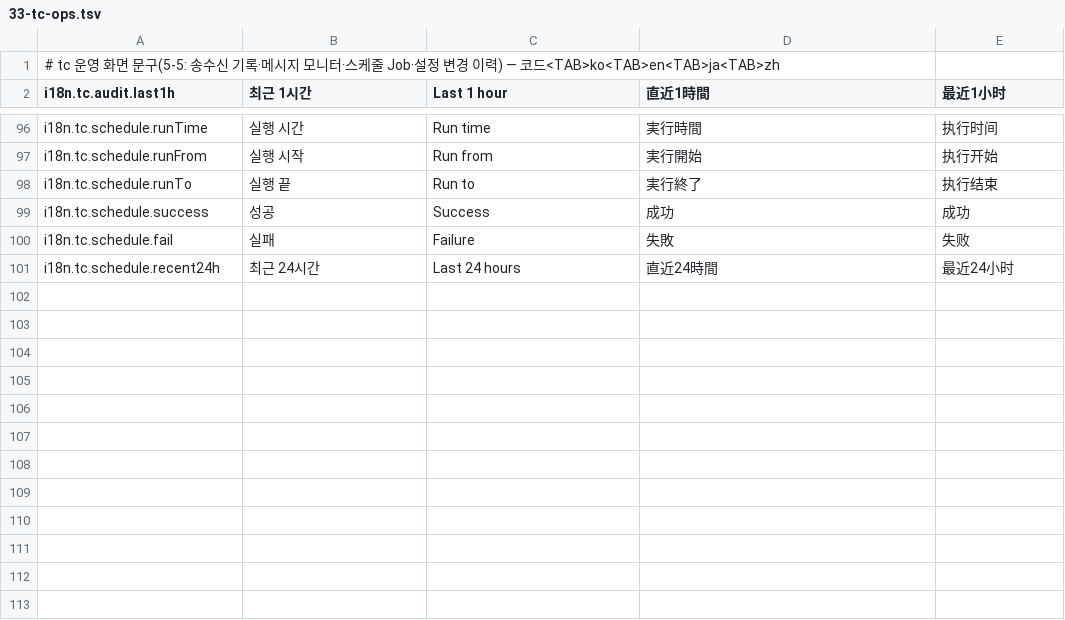
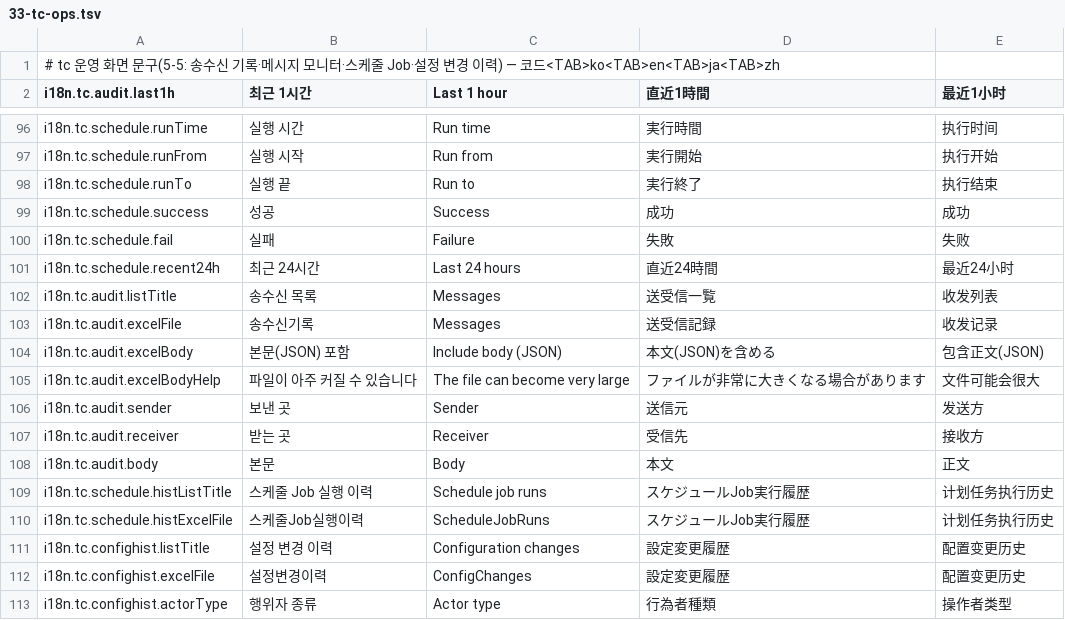
Before and after one commit to lucky-sugar-park/tc-dev, a TSV file: wow-tc-backend/tc/src/main/resources/ui-seed/i18n/33-tc-ops.tsv, drawn as a sheet; only a part is shown, gaps mark what is left out.

```diff
--- a/wow-tc-backend/tc/src/main/resources/ui-seed/i18n/33-tc-ops.tsv
+++ b/wow-tc-backend/tc/src/main/resources/ui-seed/i18n/33-tc-ops.tsv
@@ -101 +101,13 @@ i18n.tc.schedule.fail	실패	Failure	失敗	失败
 i18n.tc.schedule.recent24h	최근 24시간	Last 24 hours	直近24時間	最近24小时
+i18n.tc.audit.listTitle	송수신 목록	Messages	送受信一覧	收发列表
+i18n.tc.audit.excelFile	송수신기록	Messages	送受信記録	收发记录
+i18n.tc.audit.excelBody	본문(JSON) 포함	Include body (JSON)	本文(JSON)を含める	包含正文(JSON)
+i18n.tc.audit.excelBodyHelp	파일이 아주 커질 수 있습니다	The file can become very large	ファイルが非常に大きくなる場合があります	文件可能会很大
+i18n.tc.audit.sender	보낸 곳	Sender	送信元	发送方
+i18n.tc.audit.receiver	받는 곳	Receiver	受信先	接收方
+i18n.tc.audit.body	본문	Body	本文	正文
+i18n.tc.schedule.histListTitle	스케줄 Job 실행 이력	Schedule job runs	スケジュールJob実行履歴	计划任务执行历史
+i18n.tc.schedule.histExcelFile	스케줄Job실행이력	ScheduleJobRuns	スケジュールJob実行履歴	计划任务执行历史
+i18n.tc.confighist.listTitle	설정 변경 이력	Configuration changes	設定変更履歴	配置变更历史
+i18n.tc.confighist.excelFile	설정변경이력	ConfigChanges	設定変更履歴	配置变更历史
+i18n.tc.confighist.actorType	행위자 종류	Actor type	行為者種類	操作者类型
```
Also changed, not shown: wow-tc-backend/tc/src/main/resources/ui-seed/i18n/30-tc-screens.tsv, wow-tc-backend/tc/src/main/resources/ui-seed/i18n/35-tc-vplc.tsv, 27 other files.
